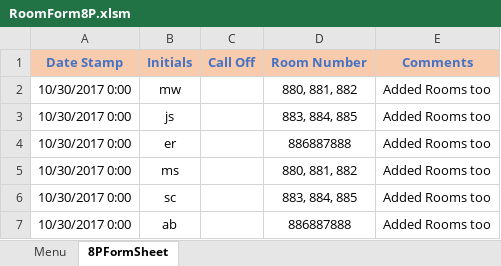
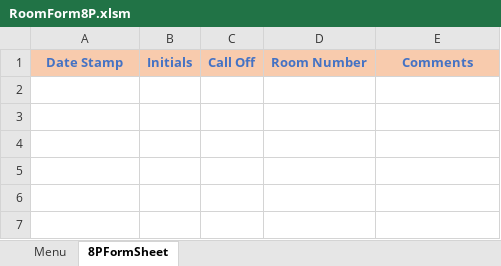
Before and after one commit to Ashley-King/HospitalSchedulingWorkbook, an Excel workbook: spreadsheets/RoomForm8P.xlsm, sheet 8PFormSheet, drawn as a sheet; values as stored, in another font and other column widths than the file's, no borders; charts and pictures not drawn; the diff names each change by its address in the sheet, - before the commit and + after, or states it on an @@ line.

```diff
--- a/spreadsheets/RoomForm8P.xlsm (sheet 8PFormSheet)
+++ b/spreadsheets/RoomForm8P.xlsm (sheet 8PFormSheet)
-row 2: 10/30/2017 0:00 | mw |  | 880, 881, 882 | Added Rooms too
-row 3: 10/30/2017 0:00 | js |  | 883, 884, 885 | Added Rooms too
-row 4: 10/30/2017 0:00 | er |  | 886887888 | Added Rooms too
-row 5: 10/30/2017 0:00 | ms |  | 880, 881, 882 | Added Rooms too
-row 6: 10/30/2017 0:00 | sc |  | 883, 884, 885 | Added Rooms too
-row 7: 10/30/2017 0:00 | ab |  | 886887888 | Added Rooms too
```
Also changed, not shown: sheet Menu, charts or pictures, spreadsheets/RoomForm3P.xlsm, spreadsheets/RoomForm3W.xlsm, 1 other file.
